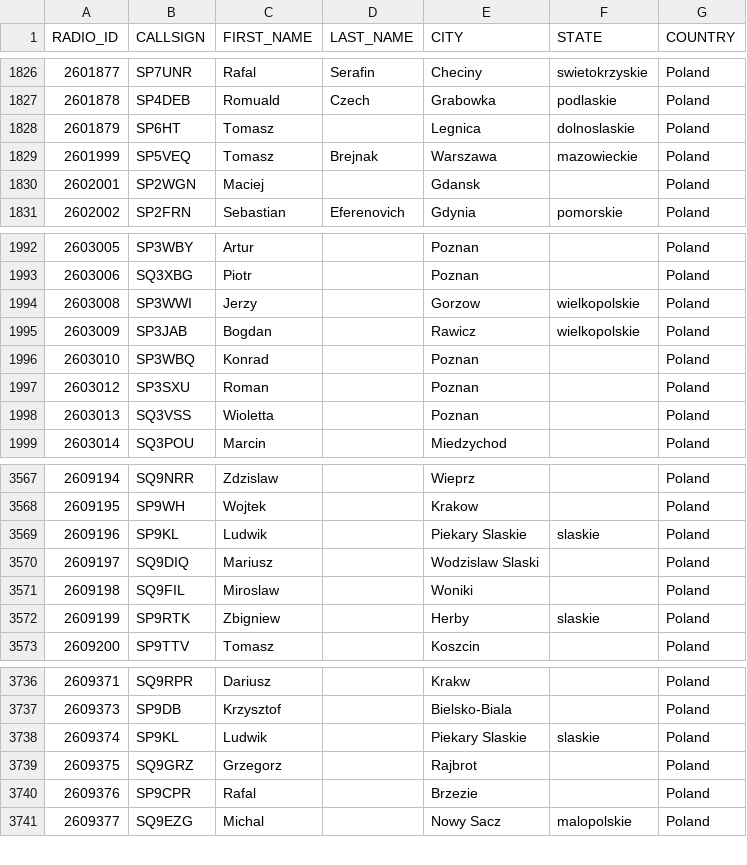
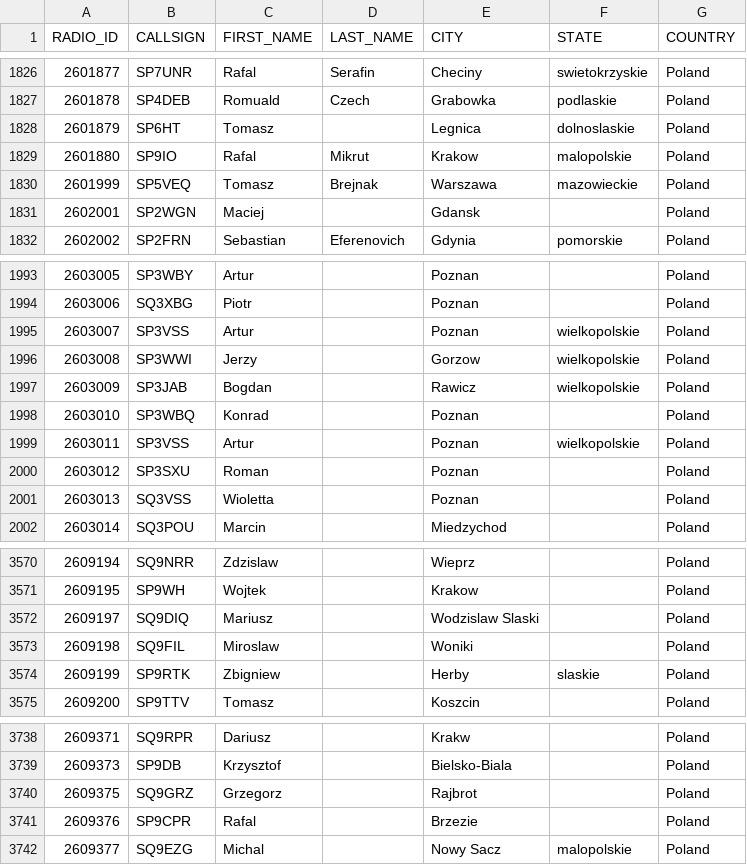
Before and after one commit to walczakkamil/dmr_users, a CSV file: user_PL_wo_diacritics.csv, drawn as a sheet; only a part is shown, gaps mark what is left out.

Commit message:
Updated: 2023-07-22-01-00

```diff
--- a/user_PL_wo_diacritics.csv
+++ b/user_PL_wo_diacritics.csv
@@ -1828,2 +1828,3 @@ RADIO_ID,CALLSIGN,FIRST_NAME,LAST_NAME,CITY,STATE,COUNTRY
 2601879,SP6HT,Tomasz,,Legnica,dolnoslaskie,Poland
+2601880,SP9IO,Rafal,Mikrut,Krakow,malopolskie,Poland
 2601999,SP5VEQ,Tomasz,Brejnak,Warszawa,mazowieckie,Poland
@@ -1993,2 +1994,3 @@ RADIO_ID,CALLSIGN,FIRST_NAME,LAST_NAME,CITY,STATE,COUNTRY
 2603006,SQ3XBG,Piotr,,Poznan,,Poland
+2603007,SP3VSS,Artur,,Poznan,wielkopolskie,Poland
 2603008,SP3WWI,Jerzy,,Gorzow,wielkopolskie,Poland
@@ -1996,2 +1998,3 @@ RADIO_ID,CALLSIGN,FIRST_NAME,LAST_NAME,CITY,STATE,COUNTRY
 2603010,SP3WBQ,Konrad,,Poznan,,Poland
+2603011,SP3VSS,Artur,,Poznan,wielkopolskie,Poland
 2603012,SP3SXU,Roman,,Poznan,,Poland
@@ -3568,3 +3571,2 @@ RADIO_ID,CALLSIGN,FIRST_NAME,LAST_NAME,CITY,STATE,COUNTRY
 2609195,SP9WH,Wojtek,,Krakow,,Poland
-2609196,SP9KL,Ludwik,,Piekary Slaskie,slaskie,Poland
 2609197,SQ9DIQ,Mariusz,,Wodzislaw Slaski,,Poland
@@ -3737,3 +3739,2 @@ RADIO_ID,CALLSIGN,FIRST_NAME,LAST_NAME,CITY,STATE,COUNTRY
 2609373,SP9DB,Krzysztof,,Bielsko-Biala,,Poland
-2609374,SP9KL,Ludwik,,Piekary Slaskie,slaskie,Poland
 2609375,SQ9GRZ,Grzegorz,,Rajbrot,,Poland
```
